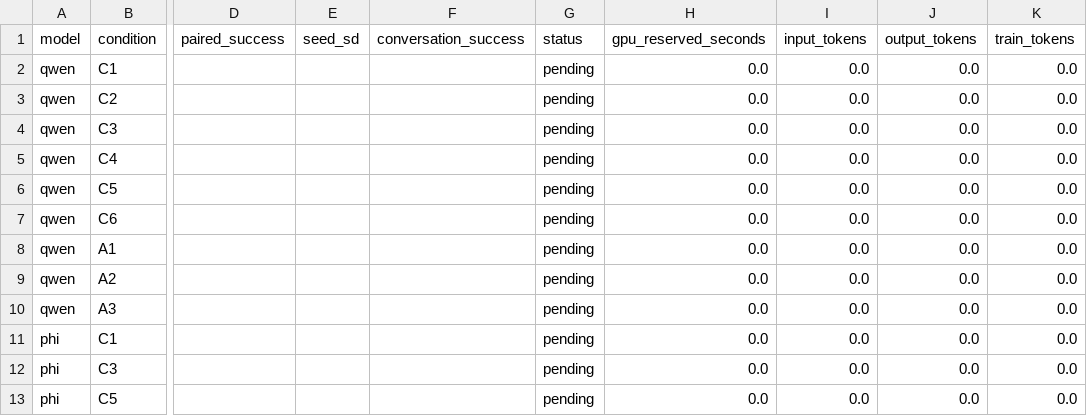
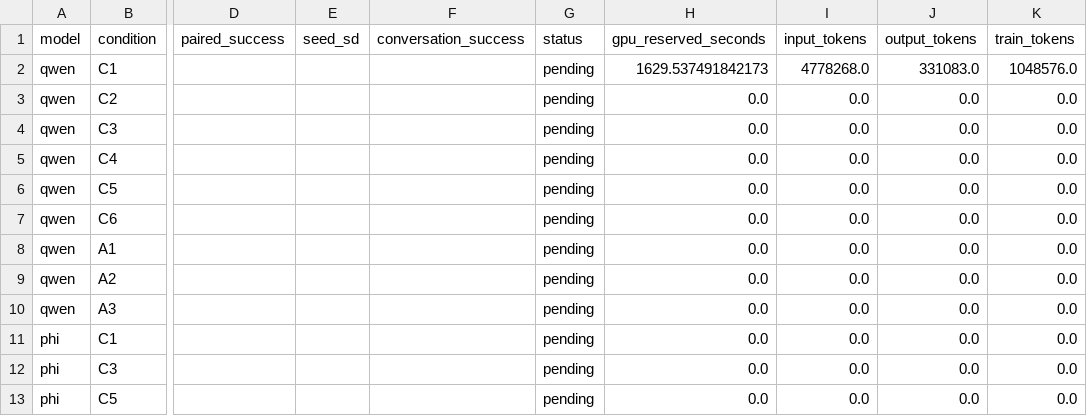
Before and after one commit to mantzaris/IntelliSys2027, a CSV file: dualingCharacters/reports/tables/main_results.csv, drawn as a sheet; only a part is shown, gaps mark what is left out; the diff names each change by its address in the sheet, - before the commit and + after, or states it on an @@ line.

```diff
--- a/dualingCharacters/reports/tables/main_results.csv
+++ b/dualingCharacters/reports/tables/main_results.csv
-H2 (gpu_reserved_seconds): 0.0
+H2 (gpu_reserved_seconds): 1629.537491842173
-I2 (input_tokens): 0.0
+I2 (input_tokens): 4778268.0
-J2 (output_tokens): 0.0
+J2 (output_tokens): 331083.0
-K2 (train_tokens): 0.0
+K2 (train_tokens): 1048576.0
```
Also changed, not shown: dualingCharacters/reports/tables/executed_results.csv, dualingCharacters/reports/tables/exploratory_resources_by_run.csv, 17 other files.
